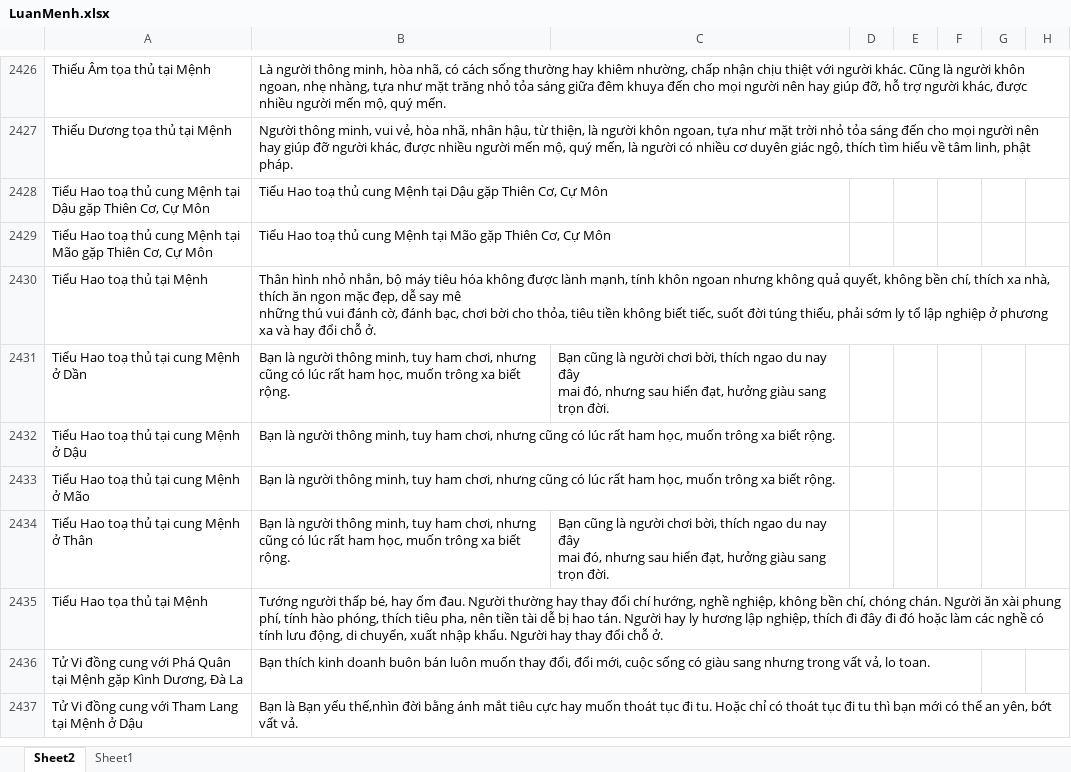
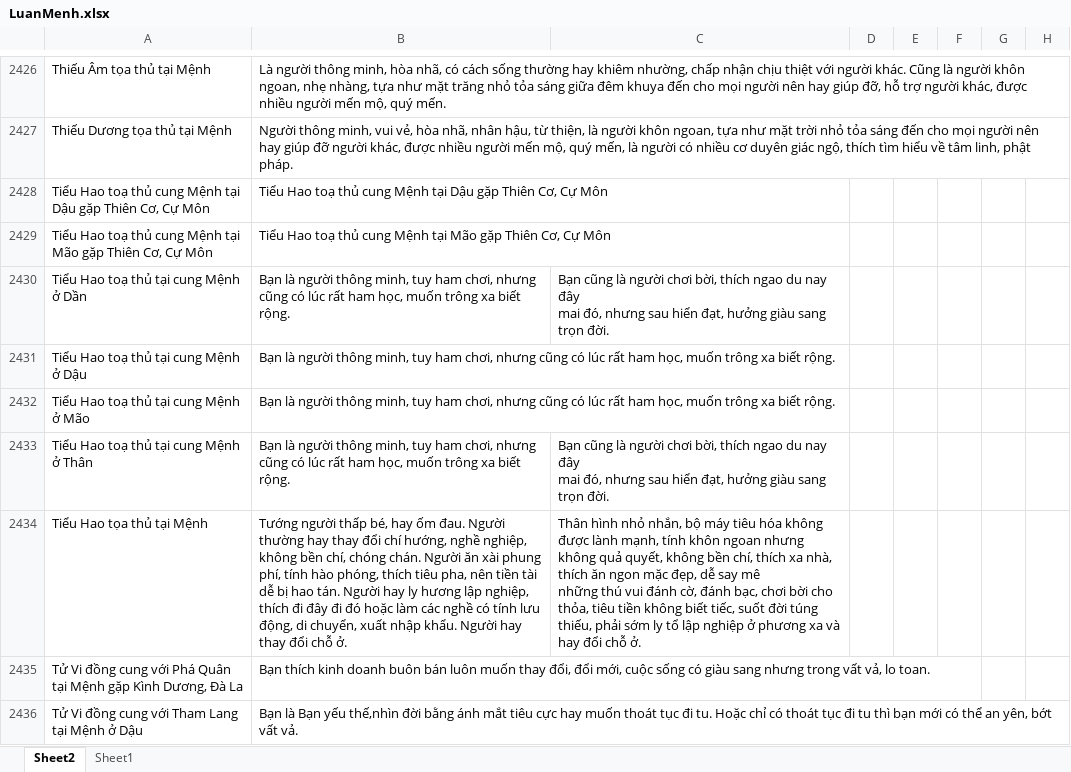
Before and after one commit to Donniehieu/LuanGiaiTuViBacPhai, an Excel workbook: LuanMenh.xlsx, sheet Sheet2, drawn as a sheet; only a part is shown, gaps mark what is left out; values as stored, in another font and other column widths than the file's, no borders; conditional formats not drawn; removed rows and columns are numbered as before the commit, all else as after; ↵ is a line break in a cell; the diff covers the shown part only; the diff names each change by its address in the sheet, - before the commit and + after, or states it on an @@ line.

Commit message:
Giải thích phụ mẫu

```diff
--- a/LuanMenh.xlsx (sheet Sheet2)
+++ b/LuanMenh.xlsx (sheet Sheet2)
-row 2430: Tiểu Hao toạ thủ tại Mệnh | Thân hình nhỏ nhắn, bộ máy tiêu hóa không được lành mạnh, tính khôn ngoan nhưng không quả quyết, không bền chí, thích xa nhà, thích ăn ngon mặc đẹp, dễ say mê ↵ những thú vui đánh cờ, đánh bạc, chơi bời cho thỏa, tiêu tiền không biết tiếc, suốt đời túng thiếu, phải sớm ly tổ lập nghiệp ở phương xa và hay đổi chỗ ở.
-C2434: (empty)
+C2434: Thân hình nhỏ nhắn, bộ máy tiêu hóa không được lành mạnh, tính khôn ngoan nhưng không quả quyết, không bền chí, thích xa nhà, thích ăn ngon mặc đẹp, dễ say mê ↵ những thú vui đánh cờ, đánh bạc, chơi bời cho thỏa, tiêu tiền không biết tiếc, suốt đời túng thiếu, phải sớm ly tổ lập nghiệp ở phương xa và hay đổi chỗ ở.
```
Also changed, not shown: 13 edited cells elsewhere in this sheet, LuanPhuMau.xlsx.
